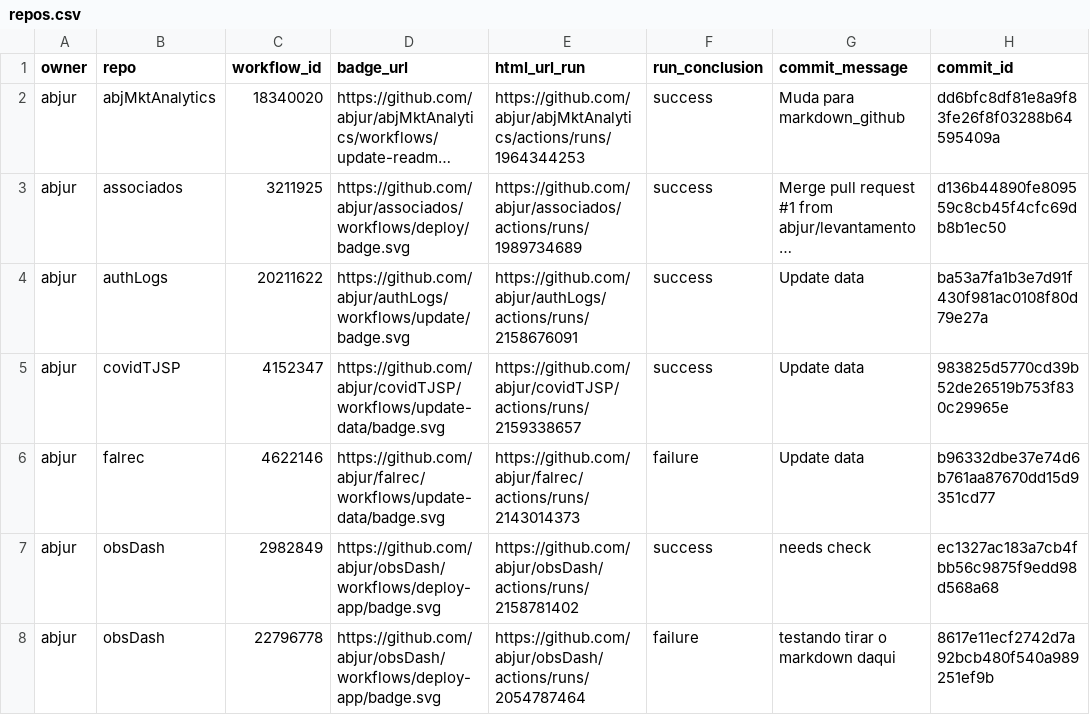
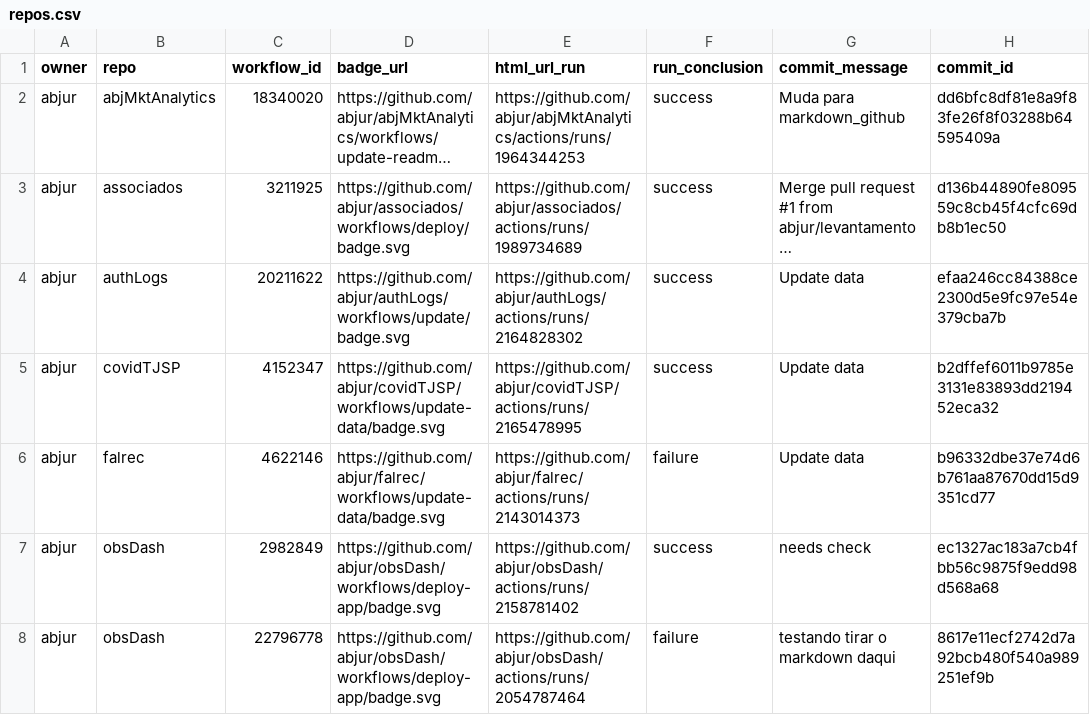
Before and after one commit to abjur/abjStatus, a CSV file: repos.csv, drawn as a sheet; only a part is shown; long unchanged cells end in …; the diff names each change by its address in the sheet, - before the commit and + after, or states it on an @@ line.

```diff
--- a/repos.csv
+++ b/repos.csv
-E4 (html_url_run): https://github.com/abjur/authLogs/actions/runs/2158676091
+E4 (html_url_run): https://github.com/abjur/authLogs/actions/runs/2164828302
-H4 (commit_id): ba53a7fa1b3e7d91f430f981ac0108f80d79e27a
+H4 (commit_id): efaa246cc84388ce2300d5e9fc97e54e379cba7b
-E5 (html_url_run): https://github.com/abjur/covidTJSP/actions/runs/2159338657
+E5 (html_url_run): https://github.com/abjur/covidTJSP/actions/runs/2165478995
-H5 (commit_id): 983825d5770cd39b52de26519b753f830c29965e
+H5 (commit_id): b2dffef6011b9785e3131e83893dd219452eca32
```
Also changed, not shown: 1 other file.
